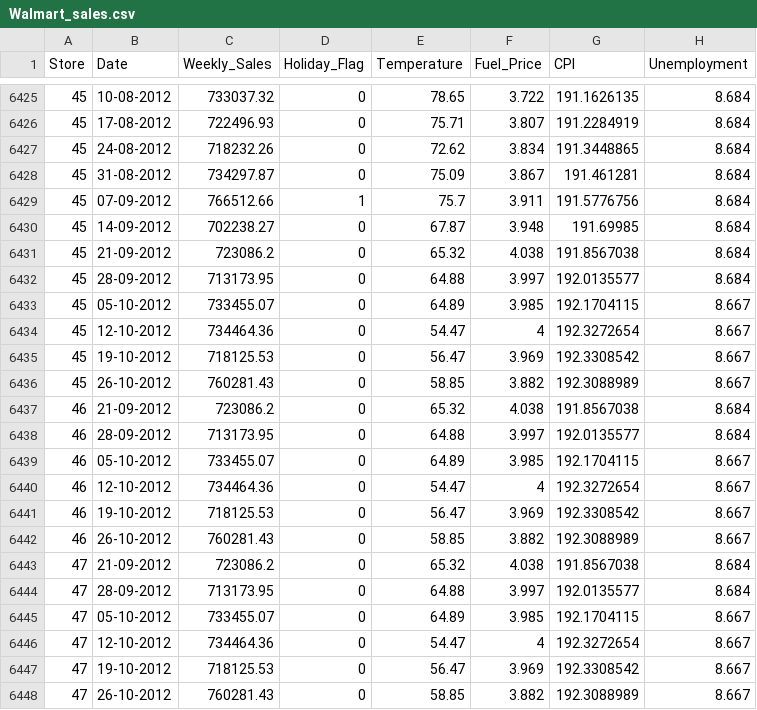
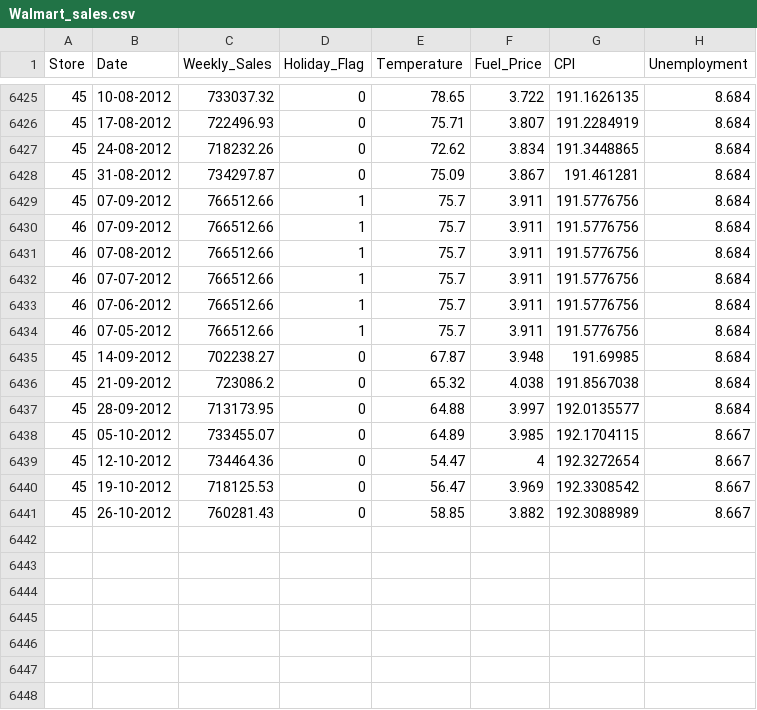
Before and after one commit to itzmemithul/WalmartSales, a CSV file: WalmartSales_model/datasets/Walmart_sales.csv, drawn as a sheet; only a part is shown, gaps mark what is left out.

Commit message:
data change detected

```diff
--- a/WalmartSales_model/datasets/Walmart_sales.csv
+++ b/WalmartSales_model/datasets/Walmart_sales.csv
@@ -6429,2 +6429,7 @@ Store,Date,Weekly_Sales,Holiday_Flag,Temperature,Fuel_Price,CPI,Unemployment
 45,07-09-2012,766512.66,1,75.7,3.911,191.5776756,8.684
+46,07-09-2012,766512.66,1,75.7,3.911,191.5776756,8.684
+46,07-08-2012,766512.66,1,75.7,3.911,191.5776756,8.684
+46,07-07-2012,766512.66,1,75.7,3.911,191.5776756,8.684
+46,07-06-2012,766512.66,1,75.7,3.911,191.5776756,8.684
+46,07-05-2012,766512.66,1,75.7,3.911,191.5776756,8.684
 45,14-09-2012,702238.27,0,67.87,3.948,191.69985,8.684
@@ -6436,13 +6441 @@ Store,Date,Weekly_Sales,Holiday_Flag,Temperature,Fuel_Price,CPI,Unemployment
 45,26-10-2012,760281.43,0,58.85,3.882,192.3088989,8.667
-46,21-09-2012,723086.2,0,65.32,4.038,191.8567038,8.684
-46,28-09-2012,713173.95,0,64.88,3.997,192.0135577,8.684
-46,05-10-2012,733455.07,0,64.89,3.985,192.1704115,8.667
-46,12-10-2012,734464.36,0,54.47,4,192.3272654,8.667
-46,19-10-2012,718125.53,0,56.47,3.969,192.3308542,8.667
-46,26-10-2012,760281.43,0,58.85,3.882,192.3088989,8.667
-47,21-09-2012,723086.2,0,65.32,4.038,191.8567038,8.684
-47,28-09-2012,713173.95,0,64.88,3.997,192.0135577,8.684
-47,05-10-2012,733455.07,0,64.89,3.985,192.1704115,8.667
-47,12-10-2012,734464.36,0,54.47,4,192.3272654,8.667
-47,19-10-2012,718125.53,0,56.47,3.969,192.3308542,8.667
-47,26-10-2012,760281.43,0,58.85,3.882,192.3088989,8.667
```
